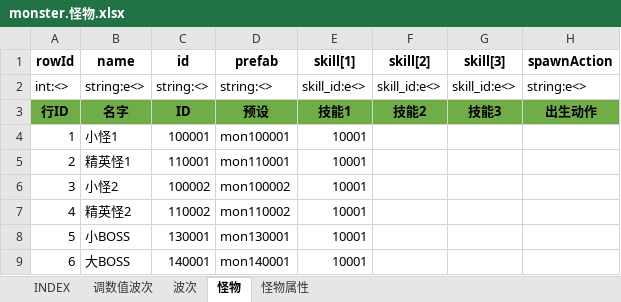
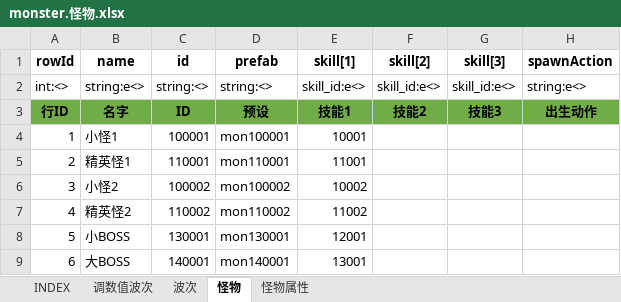
Before and after one commit to hataksumo/UIDesigner, an Excel workbook: Excel/monster.怪物.xlsx, sheet 怪物, drawn as a sheet; values as stored, in another font and other column widths than the file's, no borders; the diff names each change by its address in the sheet, - before the commit and + after, or states it on an @@ line.

```diff
--- a/Excel/monster.怪物.xlsx (sheet 怪物)
+++ b/Excel/monster.怪物.xlsx (sheet 怪物)
-E5 (skill[1]): 10001
+E5 (skill[1]): 11001
-E6 (skill[1]): 10001
+E6 (skill[1]): 10002
-E7 (skill[1]): 10001
+E7 (skill[1]): 11002
-E8 (skill[1]): 10001
+E8 (skill[1]): 12001
-E9 (skill[1]): 10001
+E9 (skill[1]): 13001
```
Also changed, not shown: Excel/skill.技能.xlsx.
